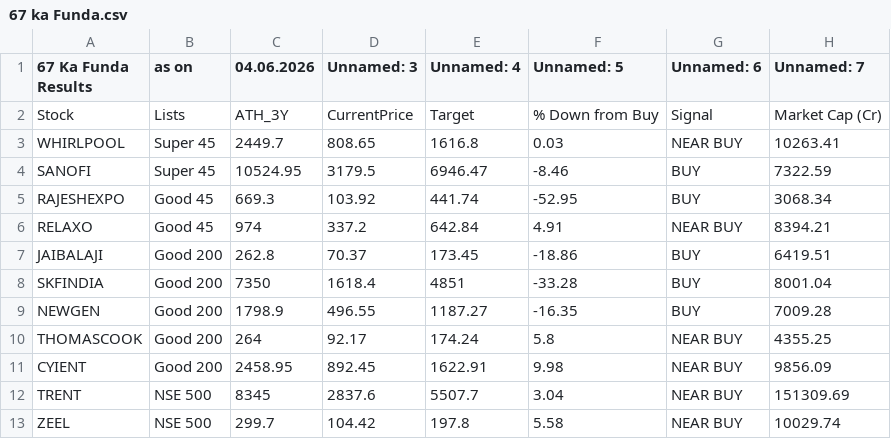
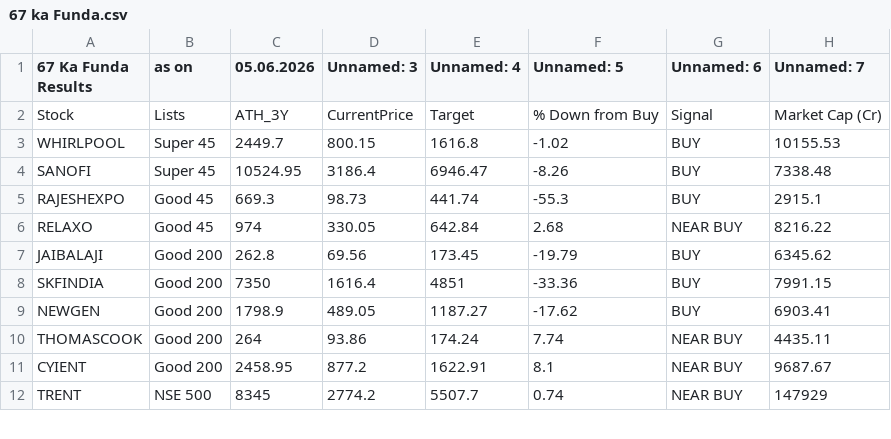
Before and after one commit to mojiburrahaman25/stock-output, a CSV file: 67 ka Funda.csv, drawn as a sheet; only a part is shown; the diff covers the shown part only.

```diff
--- a/67 ka Funda.csv
+++ b/67 ka Funda.csv
@@ -1,13 +1,12 @@
-67 Ka Funda Results,as on,04.06.2026,Unnamed: 3,Unnamed: 4,Unnamed: 5,Unnamed: 6,Unnamed: 7
+67 Ka Funda Results,as on,05.06.2026,Unnamed: 3,Unnamed: 4,Unnamed: 5,Unnamed: 6,Unnamed: 7
 Stock,Lists,ATH_3Y,CurrentPrice,Target,% Down from Buy,Signal,Market Cap (Cr)
-WHIRLPOOL,Super 45,2449.7,808.65,1616.8,0.03,NEAR BUY,10263.41
-SANOFI,Super 45,10524.95,3179.5,6946.47,-8.46,BUY,7322.59
-RAJESHEXPO,Good 45,669.3,103.92,441.74,-52.95,BUY,3068.34
-RELAXO,Good 45,974,337.2,642.84,4.91,NEAR BUY,8394.21
-JAIBALAJI,Good 200,262.8,70.37,173.45,-18.86,BUY,6419.51
-SKFINDIA,Good 200,7350,1618.4,4851,-33.28,BUY,8001.04
-NEWGEN,Good 200,1798.9,496.55,1187.27,-16.35,BUY,7009.28
-THOMASCOOK,Good 200,264,92.17,174.24,5.8,NEAR BUY,4355.25
-CYIENT,Good 200,2458.95,892.45,1622.91,9.98,NEAR BUY,9856.09
-TRENT,NSE 500,8345,2837.6,5507.7,3.04,NEAR BUY,151309.69
-ZEEL,NSE 500,299.7,104.42,197.8,5.58,NEAR BUY,10029.74
+WHIRLPOOL,Super 45,2449.7,800.15,1616.8,-1.02,BUY,10155.53
+SANOFI,Super 45,10524.95,3186.4,6946.47,-8.26,BUY,7338.48
+RAJESHEXPO,Good 45,669.3,98.73,441.74,-55.3,BUY,2915.1
+RELAXO,Good 45,974,330.05,642.84,2.68,NEAR BUY,8216.22
+JAIBALAJI,Good 200,262.8,69.56,173.45,-19.79,BUY,6345.62
+SKFINDIA,Good 200,7350,1616.4,4851,-33.36,BUY,7991.15
+NEWGEN,Good 200,1798.9,489.05,1187.27,-17.62,BUY,6903.41
+THOMASCOOK,Good 200,264,93.86,174.24,7.74,NEAR BUY,4435.11
+CYIENT,Good 200,2458.95,877.2,1622.91,8.1,NEAR BUY,9687.67
+TRENT,NSE 500,8345,2774.2,5507.7,0.74,NEAR BUY,147929
```
Also changed, not shown: 1 removed row and 31 edited cells elsewhere in this file, 52 Weeks Low.csv, BUY List.csv, 6 other files.
